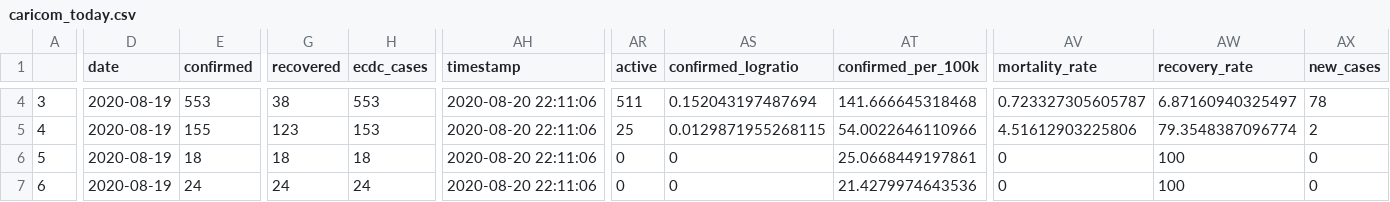
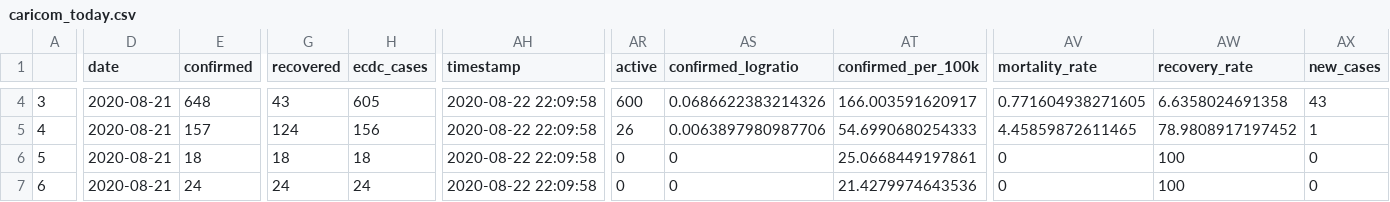
Before and after one commit to yohance-nicholas/CARICOM-COVID19-Dashboard, a CSV file: caricom_today.csv, drawn as a sheet; only a part is shown, gaps mark what is left out; the diff covers the shown part only; the diff names each change by its address in the sheet, - before the commit and + after, or states it on an @@ line.

```diff
--- a/caricom_today.csv
+++ b/caricom_today.csv
-D4:D7 (date): 2020-08-19
+D4:D7 (date): 2020-08-21
-E4 (confirmed): 553
+E4 (confirmed): 648
-G4 (recovered): 38
+G4 (recovered): 43
-H4 (ecdc_cases): 553
+H4 (ecdc_cases): 605
-AH4:AH7 (timestamp): 2020-08-20 22:11:06
+AH4:AH7 (timestamp): 2020-08-22 22:09:58
-AR4 (active): 511
+AR4 (active): 600
-AS4 (confirmed_logratio): 0.152043197487694
+AS4 (confirmed_logratio): 0.0686622383214326
-AT4 (confirmed_per_100k): 141.666645318468
+AT4 (confirmed_per_100k): 166.003591620917
-AV4 (mortality_rate): 0.723327305605787
+AV4 (mortality_rate): 0.771604938271605
-AW4 (recovery_rate): 6.87160940325497
+AW4 (recovery_rate): 6.6358024691358
-AX4 (new_cases): 78
+AX4 (new_cases): 43
-E5 (confirmed): 155
+E5 (confirmed): 157
-G5 (recovered): 123
+G5 (recovered): 124
-H5 (ecdc_cases): 153
+H5 (ecdc_cases): 156
-AR5 (active): 25
+AR5 (active): 26
-AS5 (confirmed_logratio): 0.0129871955268115
+AS5 (confirmed_logratio): 0.0063897980987706
-AT5 (confirmed_per_100k): 54.0022646110966
+AT5 (confirmed_per_100k): 54.6990680254333
-AV5 (mortality_rate): 4.51612903225806
+AV5 (mortality_rate): 4.45859872611465
-AW5 (recovery_rate): 79.3548387096774
+AW5 (recovery_rate): 78.9808917197452
-AX5 (new_cases): 2
+AX5 (new_cases): 1
```
Also changed, not shown: 103 edited cells elsewhere in this file, caricom_covid_regression_data.csv, 10 other files.
